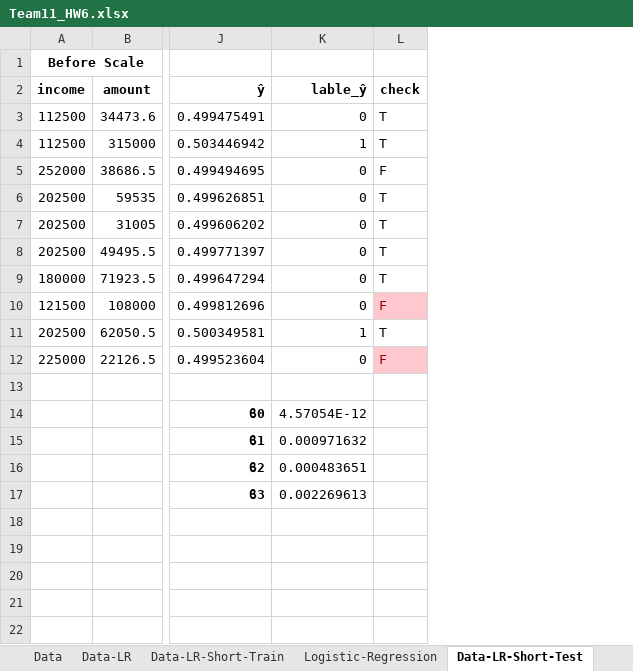
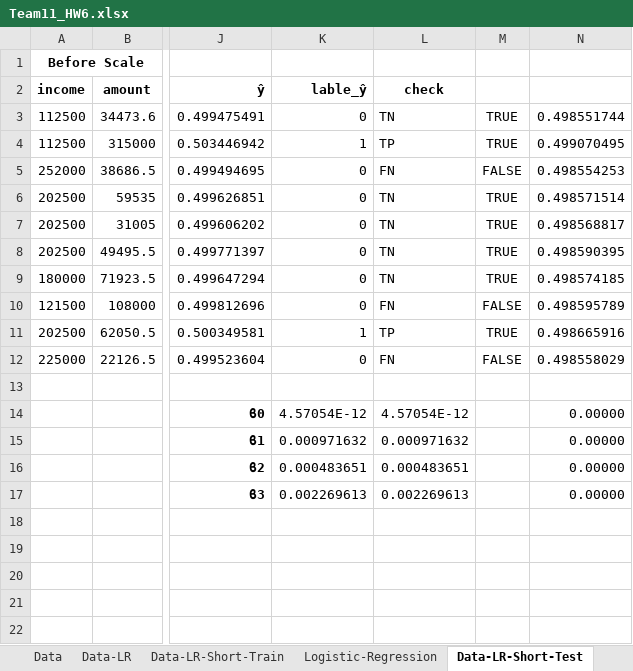
Before and after one commit to buuhq-it/uit-msc-data-analyst-assignments, an Excel workbook: hw6/Team11_HW6.xlsx, sheet Data-LR-Short-Test, drawn as a sheet; only a part is shown, gaps mark what is left out; values as stored, in another font and other column widths than the file's, no borders; charts and pictures and conditional formats not drawn; removed rows and columns are numbered as before the commit, all else as after; the diff names each change by its address in the sheet, - before the commit and + after, or states it on an @@ line.

```diff
--- a/hw6/Team11_HW6.xlsx (sheet Data-LR-Short-Test)
+++ b/hw6/Team11_HW6.xlsx (sheet Data-LR-Short-Test)
-column L, rows 2-12: check | T | T | F | T | T | T | T | F | T | F
+column L, rows 2-17: check | TN | TP | FN | TN | TN | TN | TN | FN | TP | FN |  | 4.57054E-12 | 0.000971632 | 0.000483651 | 0.002269613
+column M, rows 3-12: TRUE | TRUE | FALSE | TRUE | TRUE | TRUE | TRUE | FALSE | TRUE | FALSE
+column N, rows 3-17: 0.498551744 | 0.499070495 | 0.498554253 | 0.498571514 | 0.498568817 | 0.498590395 | 0.498574185 | 0.498595789 | 0.498665916 | 0.498558029 |  | 0.00000 | 0.00000 | 0.00000 | 0.00000
```
Also changed, not shown: sheet Logistic-Regression, sheet Data, formulas that keep their value, hw6/duc-linh/Team11_HW6-Duc-Linh.xlsx.
